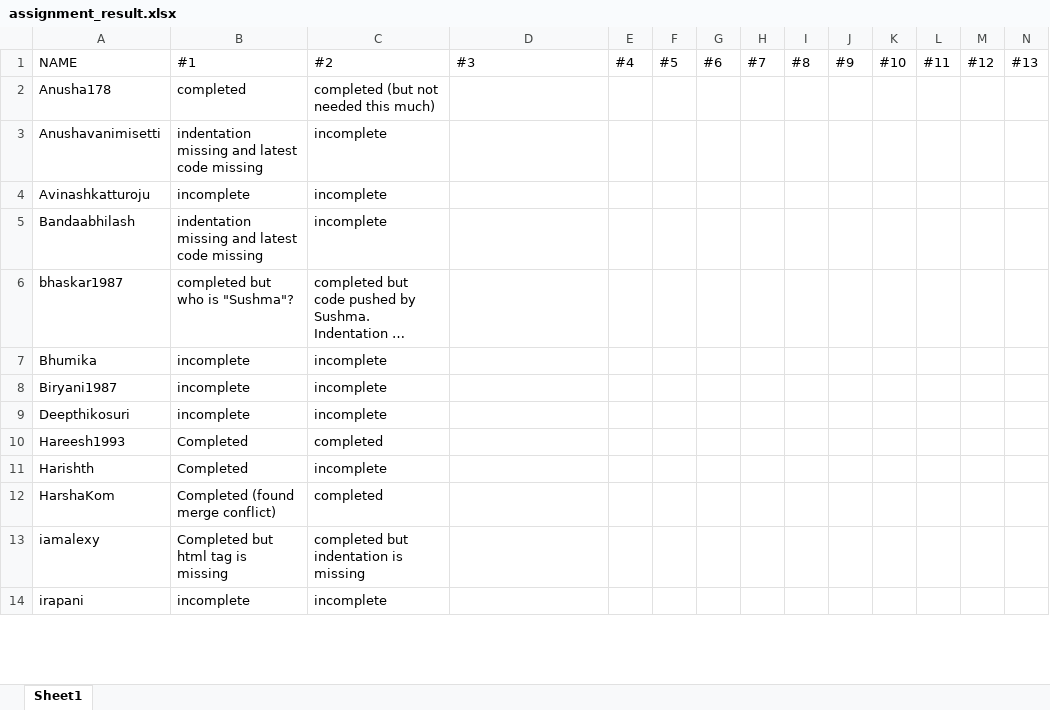
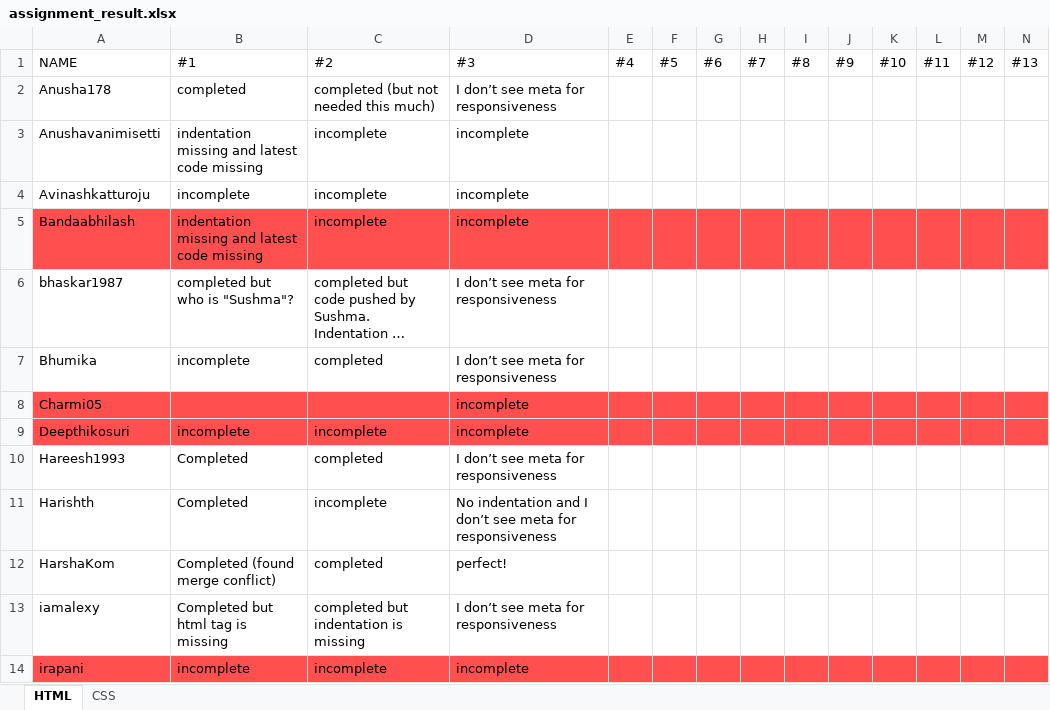
Before and after one commit to shwetapandey11/uiOct2016Class, an Excel workbook: assignment_result.xlsx, sheet HTML, drawn as a sheet; only a part is shown; long unchanged cells end in …; values as stored, in another font and other column widths than the file's, no borders; removed rows and columns are numbered as before the commit, all else as after; rows hold the shown columns only; the diff covers the shown part only; the diff names each change by its address in the sheet, - before the commit and + after, or states it on an @@ line.

```diff
--- a/assignment_result.xlsx (sheet HTML)
+++ b/assignment_result.xlsx (sheet HTML)
-sheet tab: Sheet1
+sheet tab: HTML
+sheet tab: CSS
-D2: (empty)
+D2: I don’t see meta for responsiveness
-D3:D5: (empty)
+D3:D5: incomplete
-A5:N5 fill: none
+A5:N5 fill: #FF4F4F
-D6:D7: (empty)
+D6:D7: I don’t see meta for responsiveness
-C7: incomplete
+C7: completed
-row 8: Biryani1987 | incomplete | incomplete
+row 8: Charmi05 |  |  | incomplete
-A9:N9 fill: none
+A9:N9 fill: #FF4F4F
-D9: (empty)
+D9: incomplete
-D10: (empty)
+D10: I don’t see meta for responsiveness
-D11: (empty)
+D11: No indentation and I don’t see meta for responsiveness
-D12: (empty)
+D12: perfect!
-D13: (empty)
+D13: I don’t see meta for responsiveness
-A14:N14 fill: none
+A14:N14 fill: #FF4F4F
-D14: (empty)
+D14: incomplete
```
Also changed, not shown: 1 added row, 32 edited cells and cell formats elsewhere in this sheet, 6 other files.
